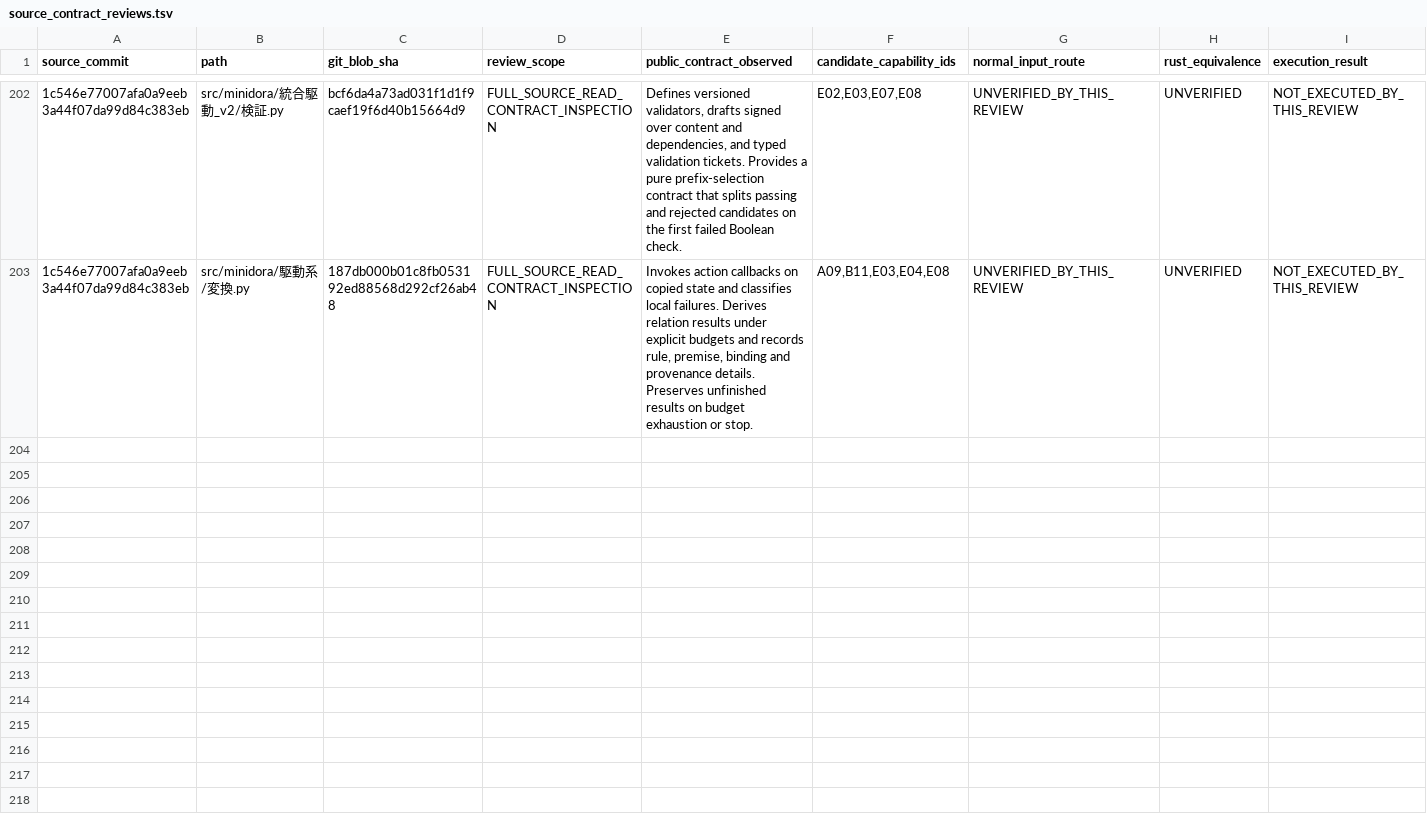
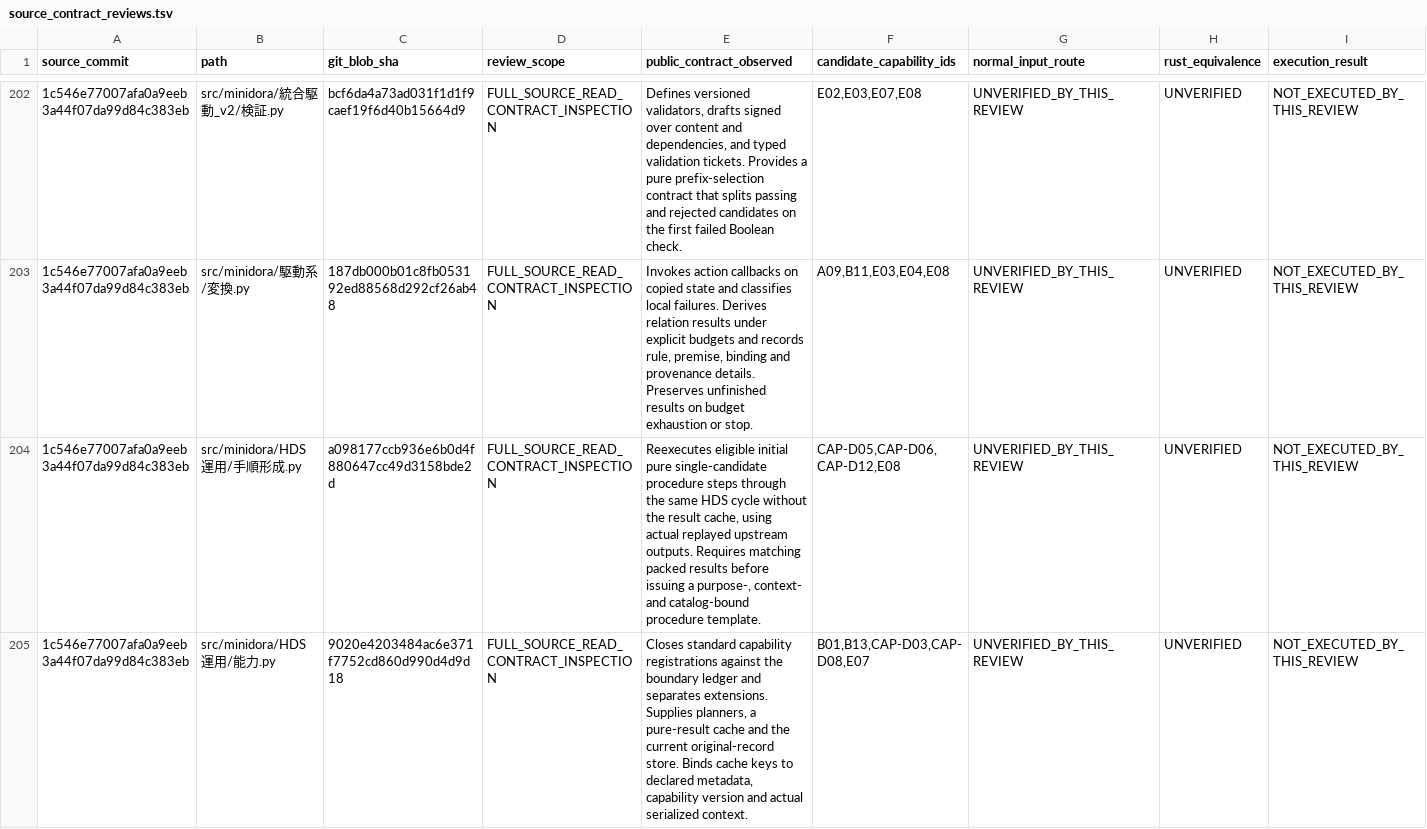
Before and after one commit to gatchimuchio/MINIDORA-BETA, a TSV file: rust/audit/source_contract_reviews.tsv, drawn as a sheet; only a part is shown, gaps mark what is left out; rows hold the shown columns only; the diff covers the shown part only; the diff names each change by its address in the sheet, - before the commit and + after, or states it on an @@ line.

```diff
--- a/rust/audit/source_contract_reviews.tsv
+++ b/rust/audit/source_contract_reviews.tsv
+row 204: 1c546e77007afa0a9eeb3a44f07da99d84c383eb | src/minidora/HDS運用/手順形成.py | a098177ccb936e6b0d4f880647cc49d3158bde2d | FULL_SOURCE_READ_CONTRACT_INSPECTION | Reexecutes eligible initial pure single-candidate procedure steps through the same HDS cycle without the result cache, using actual replayed upstream outputs. Requires matching packed results before issuing a purpose-, context- and catalog-bound procedure template. | CAP-D05,CAP-D06,CAP-D12,E08 | UNVERIFIED_BY_THIS_REVIEW | UNVERIFIED | NOT_EXECUTED_BY_THIS_REVIEW
+row 205: 1c546e77007afa0a9eeb3a44f07da99d84c383eb | src/minidora/HDS運用/能力.py | 9020e4203484ac6e371f7752cd860d990d4d9d18 | FULL_SOURCE_READ_CONTRACT_INSPECTION | Closes standard capability registrations against the boundary ledger and separates extensions. Supplies planners, a pure-result cache and the current original-record store. Binds cache keys to declared metadata, capability version and actual serialized context. | B01,B13,CAP-D03,CAP-D08,E07 | UNVERIFIED_BY_THIS_REVIEW | UNVERIFIED | NOT_EXECUTED_BY_THIS_REVIEW
```
Also changed, not shown: 2 added rows elsewhere in this file, rust/audit/requirements.tsv, 6 other files.
